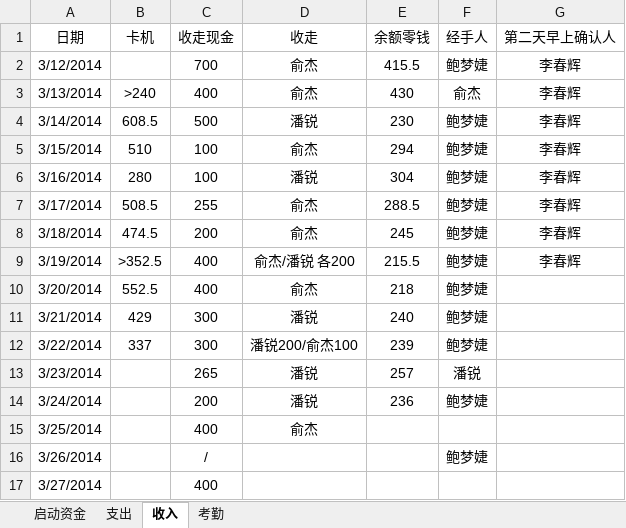
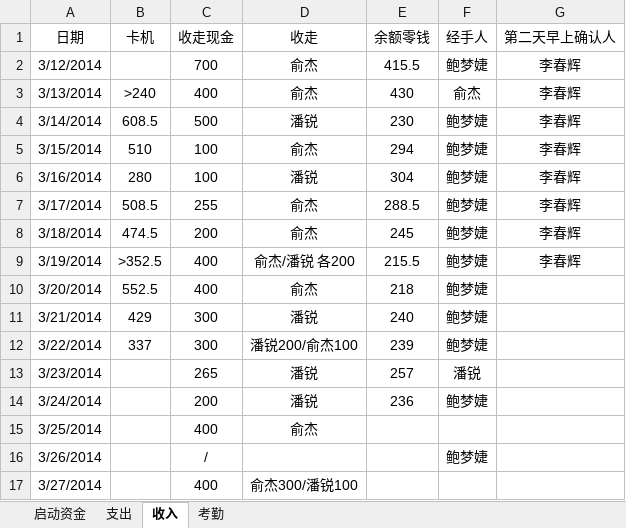
Before and after one commit to suda8/test, an Excel workbook: 食堂窗口收支明细表.xlsx, sheet 收入, drawn as a sheet; values as stored, in another font and other column widths than the file's, no borders; the diff names each change by its address in the sheet, - before the commit and + after, or states it on an @@ line.

```diff
--- a/食堂窗口收支明细表.xlsx (sheet 收入)
+++ b/食堂窗口收支明细表.xlsx (sheet 收入)
-D17 (收走): (empty)
+D17 (收走): 俞杰300/潘锐100
```
Also changed, not shown: sheet 支出, sheet 考勤.
